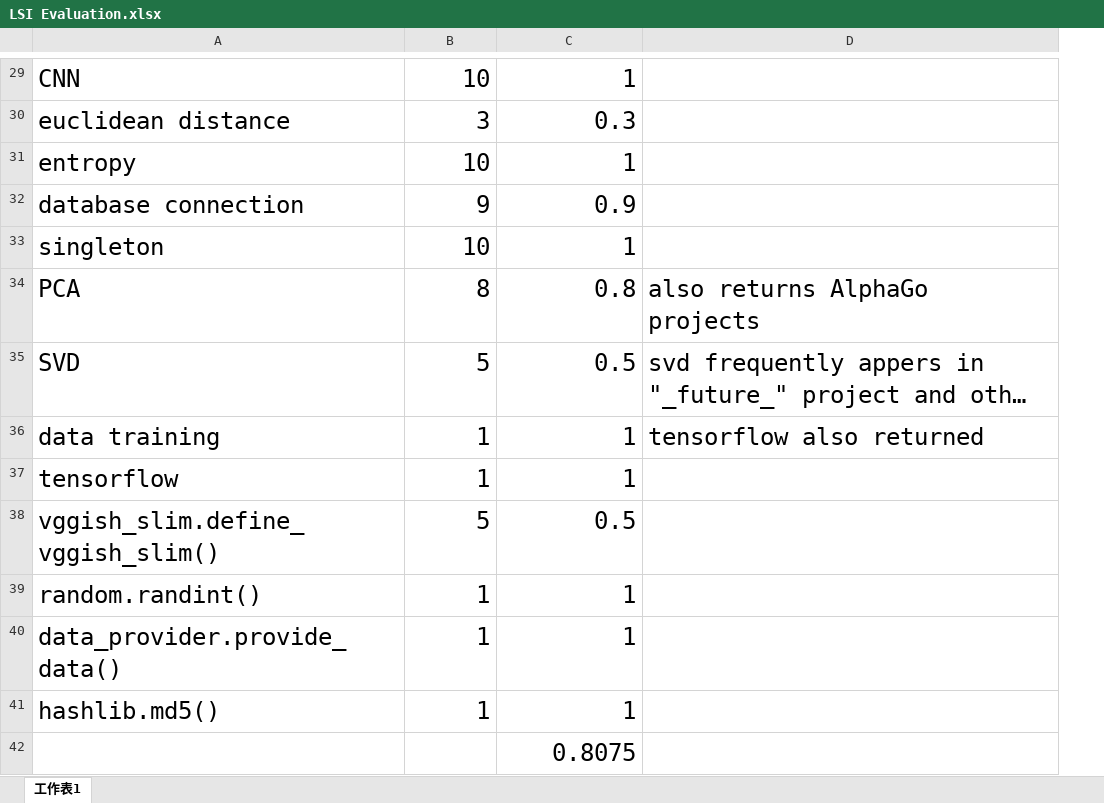
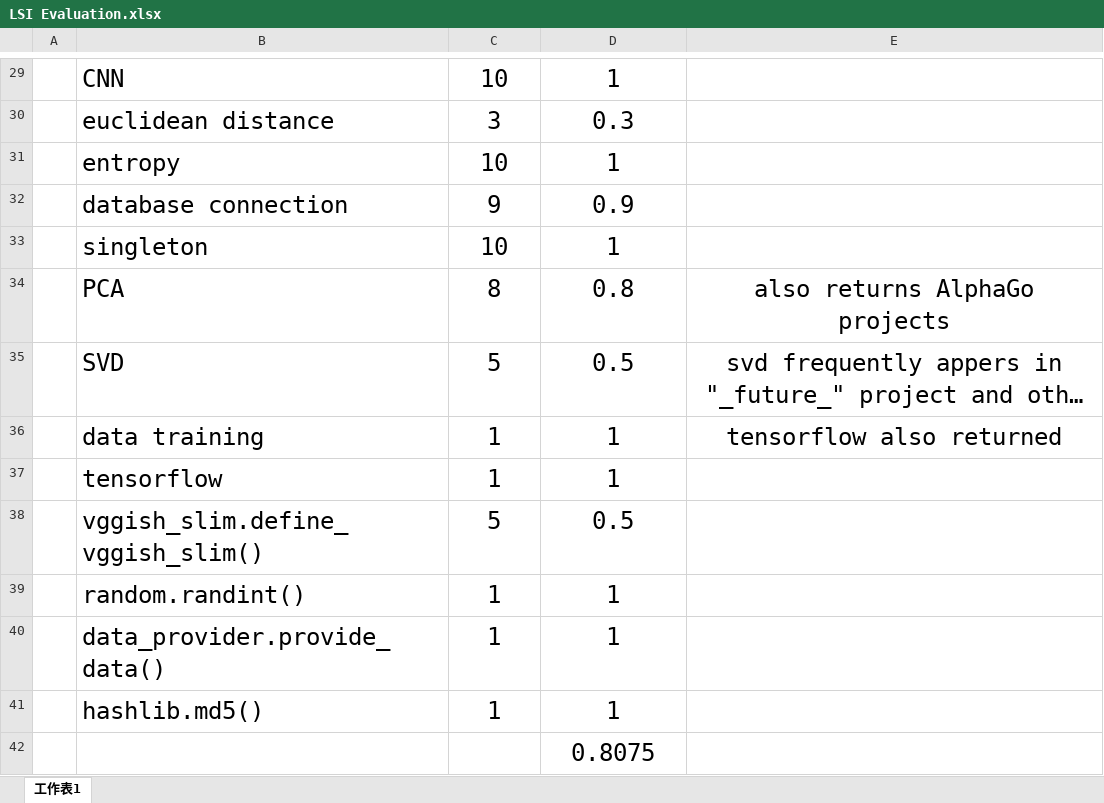
Before and after one commit to starpxy/Final-Year-Project, an Excel workbook: LSI Evaluation.xlsx, sheet 工作表1, drawn as a sheet; only a part is shown, gaps mark what is left out; long unchanged cells end in …; values as stored, in another font and other column widths than the file's, no borders; addresses are those after the commit; the diff covers the shown part only; the diff names each change by its address in the sheet, - before the commit and + after, or states it on an @@ line.

```diff
--- a/LSI Evaluation.xlsx (sheet 工作表1)
+++ b/LSI Evaluation.xlsx (sheet 工作表1)
+column A, empty
-C29:D41 alignment: right
+C29:D41 alignment: center
-E34:E36 alignment: left
+E34:E36 alignment: center
-D42 alignment: right
+D42 alignment: center
```
Also changed, not shown: 1 added row, 1 removed row and cell formats elsewhere in this sheet, formulas that keep their value, 1 other file.
